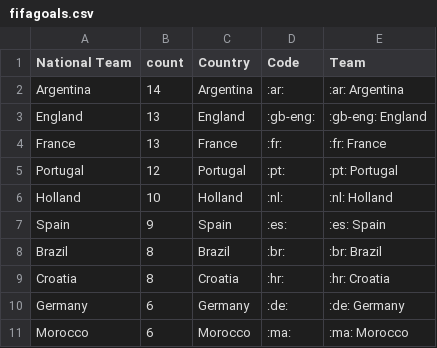
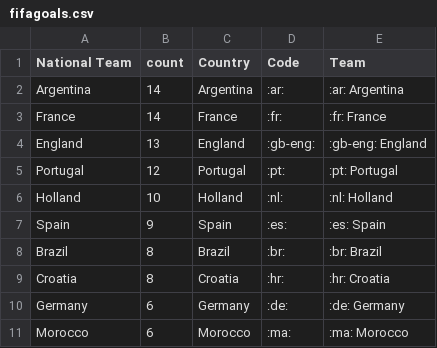
Before and after one commit to sahanjournal/primary-results-2025, a CSV file: fifagoals.csv, drawn as a sheet; only a part is shown.

```diff
--- a/fifagoals.csv
+++ b/fifagoals.csv
@@ -2,4 +2,4 @@ National Team,count,Country,Code,Team
 Argentina,14,Argentina,:ar:,:ar: Argentina
+France,14,France,:fr:,:fr: France
 England,13,England,:gb-eng:,:gb-eng: England
-France,13,France,:fr:,:fr: France
 Portugal,12,Portugal,:pt:,:pt: Portugal
```
